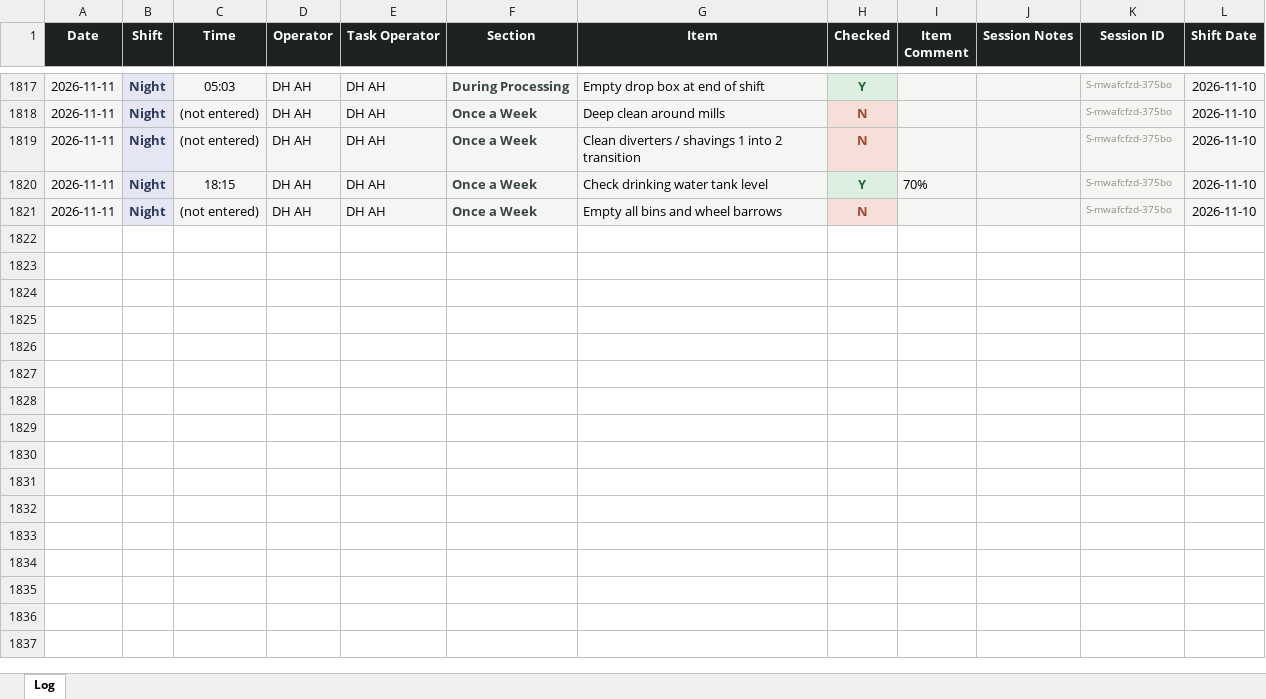
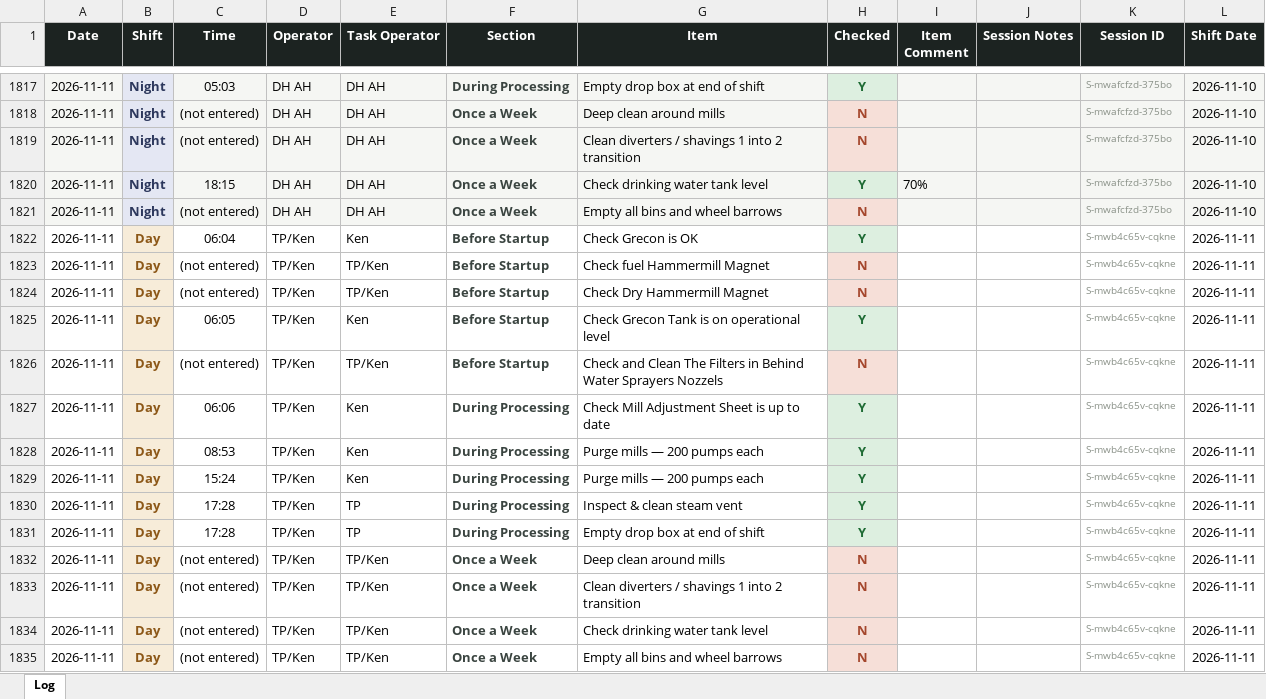
Before and after one commit to Tuan-Biomass/daily-checklist, an Excel workbook: newlog.xlsx, sheet Log, drawn as a sheet; only a part is shown, gaps mark what is left out; values as stored, in another font and other column widths than the file's, no borders; the diff names each change by its address in the sheet, - before the commit and + after, or states it on an @@ line.

Commit message:
Checklist log update 2026-11-11T07:29:13.470Z

```diff
--- a/newlog.xlsx (sheet Log)
+++ b/newlog.xlsx (sheet Log)
+row 1822: 2026-11-11 | Day | 06:04 | TP/Ken | Ken | Before Startup | Check Grecon is OK | Y |  |  | S-mwb4c65v-cqkne | 2026-11-11
+row 1823: 2026-11-11 | Day | (not entered) | TP/Ken | TP/Ken | Before Startup | Check fuel Hammermill Magnet | N |  |  | S-mwb4c65v-cqkne | 2026-11-11
+row 1824: 2026-11-11 | Day | (not entered) | TP/Ken | TP/Ken | Before Startup | Check Dry Hammermill Magnet | N |  |  | S-mwb4c65v-cqkne | 2026-11-11
+row 1825: 2026-11-11 | Day | 06:05 | TP/Ken | Ken | Before Startup | Check Grecon Tank is on operational level | Y |  |  | S-mwb4c65v-cqkne | 2026-11-11
+row 1826: 2026-11-11 | Day | (not entered) | TP/Ken | TP/Ken | Before Startup | Check and Clean The Filters in Behind Water Sprayers Nozzels | N |  |  | S-mwb4c65v-cqkne | 2026-11-11
+row 1827: 2026-11-11 | Day | 06:06 | TP/Ken | Ken | During Processing | Check Mill Adjustment Sheet is up to date | Y |  |  | S-mwb4c65v-cqkne | 2026-11-11
+row 1828: 2026-11-11 | Day | 08:53 | TP/Ken | Ken | During Processing | Purge mills — 200 pumps each | Y |  |  | S-mwb4c65v-cqkne | 2026-11-11
+row 1829: 2026-11-11 | Day | 15:24 | TP/Ken | Ken | During Processing | Purge mills — 200 pumps each | Y |  |  | S-mwb4c65v-cqkne | 2026-11-11
+row 1830: 2026-11-11 | Day | 17:28 | TP/Ken | TP | During Processing | Inspect & clean steam vent | Y |  |  | S-mwb4c65v-cqkne | 2026-11-11
+row 1831: 2026-11-11 | Day | 17:28 | TP/Ken | TP | During Processing | Empty drop box at end of shift | Y |  |  | S-mwb4c65v-cqkne | 2026-11-11
+row 1832: 2026-11-11 | Day | (not entered) | TP/Ken | TP/Ken | Once a Week | Deep clean around mills | N |  |  | S-mwb4c65v-cqkne | 2026-11-11
+row 1833: 2026-11-11 | Day | (not entered) | TP/Ken | TP/Ken | Once a Week | Clean diverters / shavings 1 into 2 transition | N |  |  | S-mwb4c65v-cqkne | 2026-11-11
+row 1834: 2026-11-11 | Day | (not entered) | TP/Ken | TP/Ken | Once a Week | Check drinking water tank level | N |  |  | S-mwb4c65v-cqkne | 2026-11-11
+row 1835: 2026-11-11 | Day | (not entered) | TP/Ken | TP/Ken | Once a Week | Empty all bins and wheel barrows | N |  |  | S-mwb4c65v-cqkne | 2026-11-11
```
